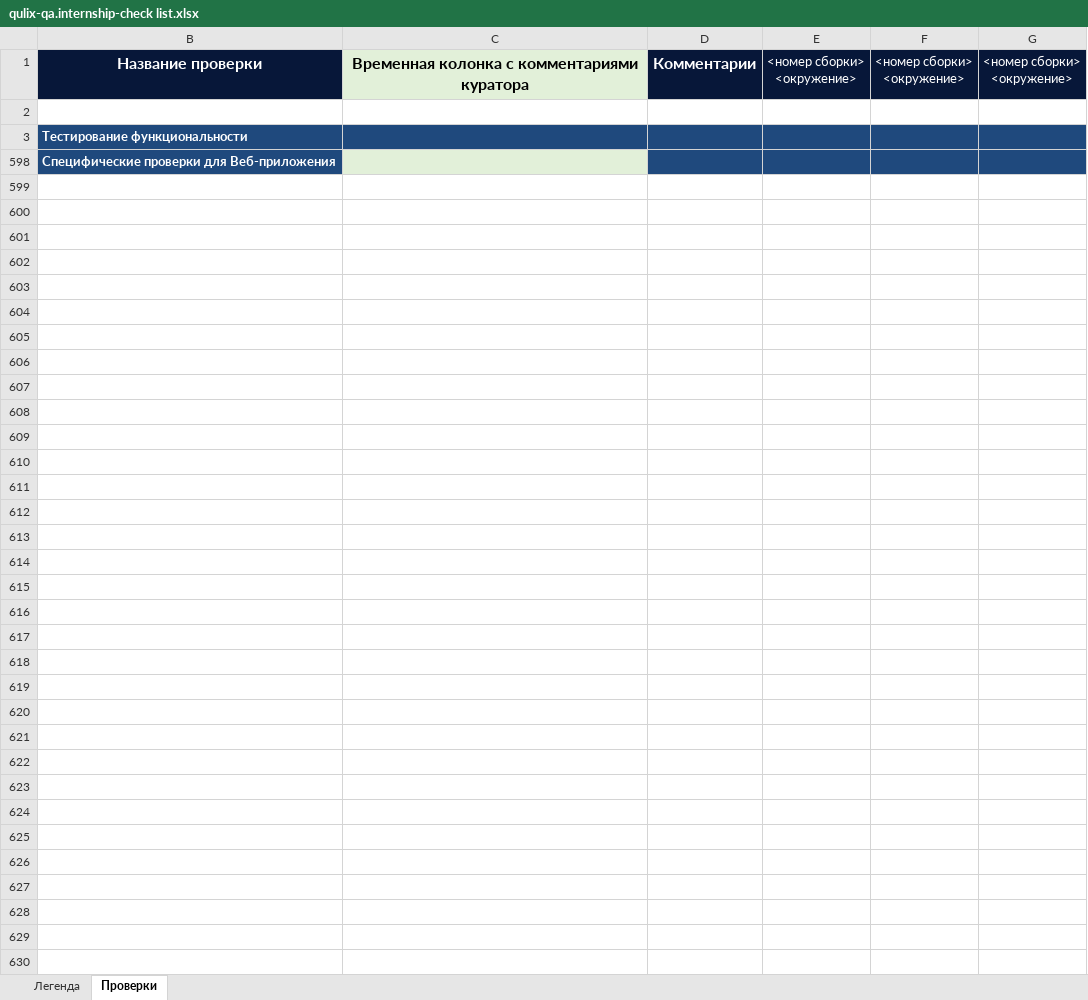
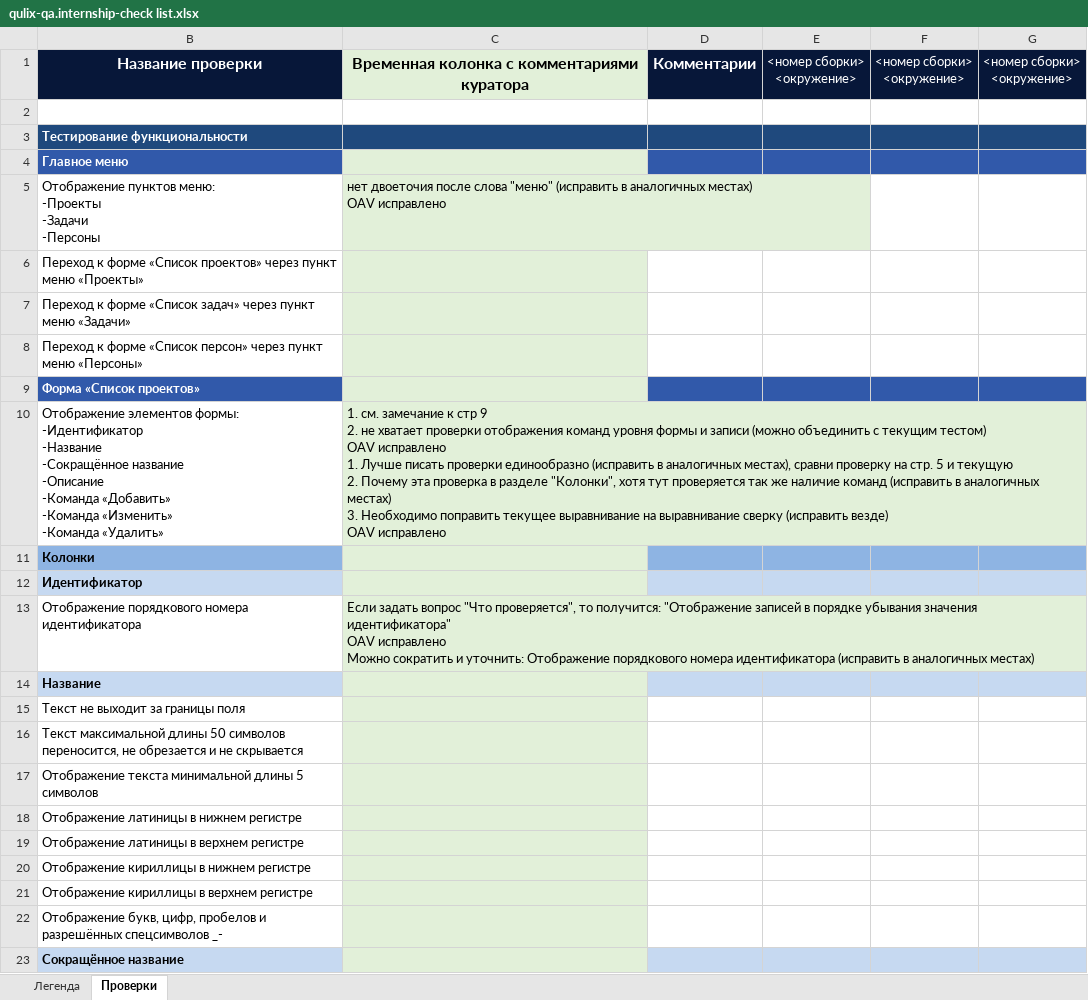
Before and after one commit to Nikomika/qa_samopodgotovka, an Excel workbook: qulix-qa.internship-check list.xlsx, sheet Проверки, drawn as a sheet; only a part is shown; values as stored, in another font and other column widths than the file's, no borders; addresses are those after the commit; ↵ is a line break in a cell; the diff covers the shown part only; the diff names each change by its address in the sheet, - before the commit and + after, or states it on an @@ line.

Commit message:
исправления

```diff
--- a/qulix-qa.internship-check list.xlsx (sheet Проверки)
+++ b/qulix-qa.internship-check list.xlsx (sheet Проверки)
-B4: Специфические проверки для Веб-приложения
+B4: Главное меню
-B4 fill: #1F497D
+B4 fill: #3159AA
-D4:G4 fill: #1F497D
+D4:G4 fill: #3159AA
@@ row 5 unhidden: Отображение пунктов меню: ↵ -Проекты ↵ -Задачи ↵ -Персоны | нет двоеточия после слова "меню" (исправить в аналогичных местах) ↵ OAV исправлено @@
@@ row 6 unhidden: Переход к форме «Список проектов» через пункт меню «Проекты» @@
@@ row 7 unhidden: Переход к форме «Список задач» через пункт меню «Задачи» @@
@@ row 8 unhidden: Переход к форме «Список персон» через пункт меню «Персоны» @@
@@ row 9 unhidden: Форма «Список проектов» @@
@@ row 10 unhidden: Отображение элементов формы: ↵ -Идентификатор ↵ -Название ↵ -Сокращённое название ↵ -Описание ↵ -Команда «Добавить» ↵ -Команда «Изменить» ↵ -Команда «Удалить» | 1. см. замечание к стр 9 ↵ 2. не хватает проверки отображения команд уровня формы и записи (можно объединить с текущим тестом) ↵ OAV исправлено ↵ 1. Лучше писать проверки единообразно (исправить в аналогичных местах), сравни проверку на стр. 5 и текущую ↵ 2. Почему эта проверка в разделе "Колонки", хотя тут проверяется так же наличие команд (исправить в аналогичных местах) ↵ 3. Необходимо поправить текущее выравнивание на выравнивание сверку (исправить везде) ↵ OAV исправлено @@
@@ row 11 unhidden: Колонки @@
@@ row 12 unhidden: Идентификатор @@
@@ row 13 unhidden: Отображение порядкового номера идентификатора | Если задать вопрос "Что проверяется", то получится: "Отображение записей в порядке убывания значения идентификатора" ↵ OAV исправлено ↵ Можно сократить и уточнить: Отображение порядкового номера идентификатора (исправить в аналогичных местах) @@
@@ row 14 unhidden: Название @@
@@ row 15 unhidden: Текст не выходит за границы поля @@
@@ row 16 unhidden: Текст максимальной длины 50 символов переносится, не обрезается и не скрывается @@
@@ row 17 unhidden: Отображение текста минимальной длины 5 символов @@
@@ row 18 unhidden: Отображение латиницы в нижнем регистре @@
@@ row 19 unhidden: Отображение латиницы в верхнем регистре @@
@@ row 20 unhidden: Отображение кириллицы в нижнем регистре @@
@@ row 21 unhidden: Отображение кириллицы в верхнем регистре @@
@@ row 22 unhidden: Отображение букв, цифр, пробелов и разрешённых спецсимволов _- @@
@@ row 23 unhidden: Сокращённое название @@
```
Also changed, not shown: 82 added rows and 544 hidden or unhidden rows elsewhere in this sheet, sheet Легенда, hidden cells.
